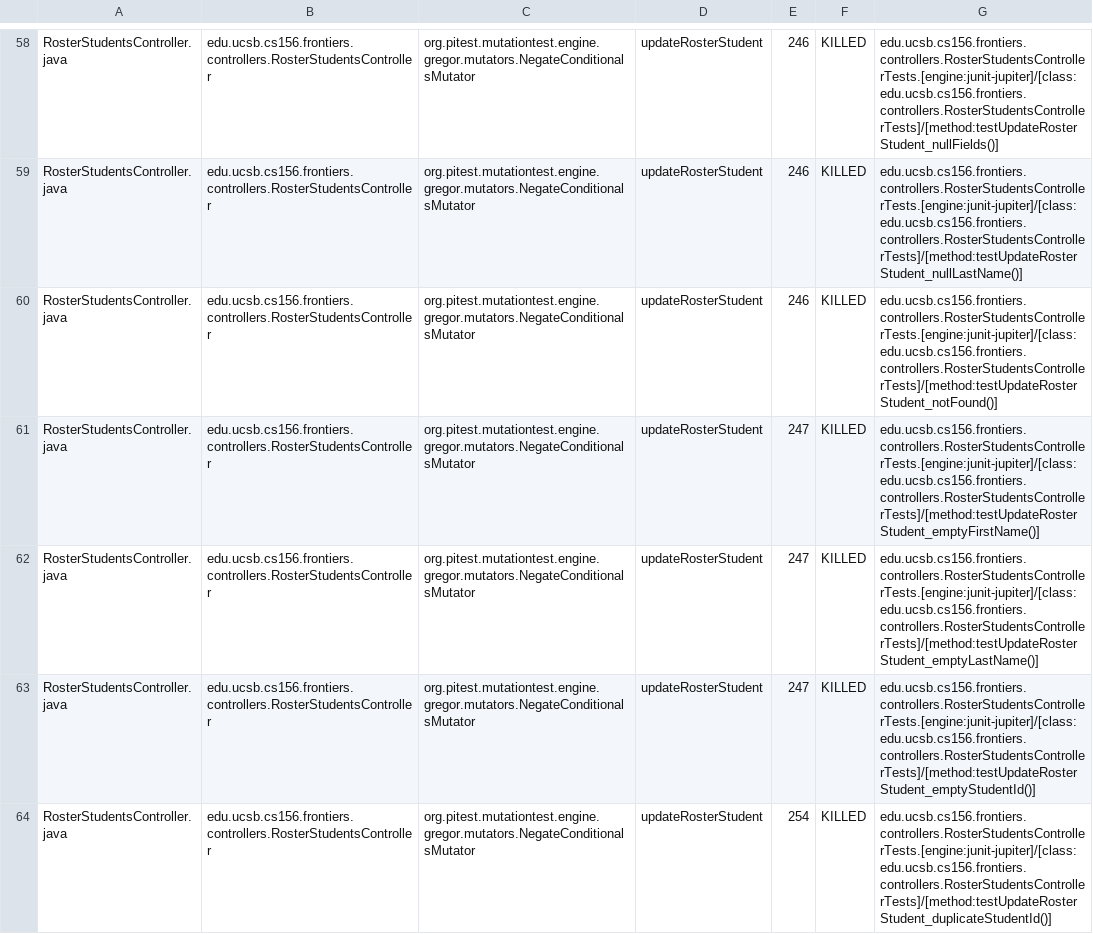
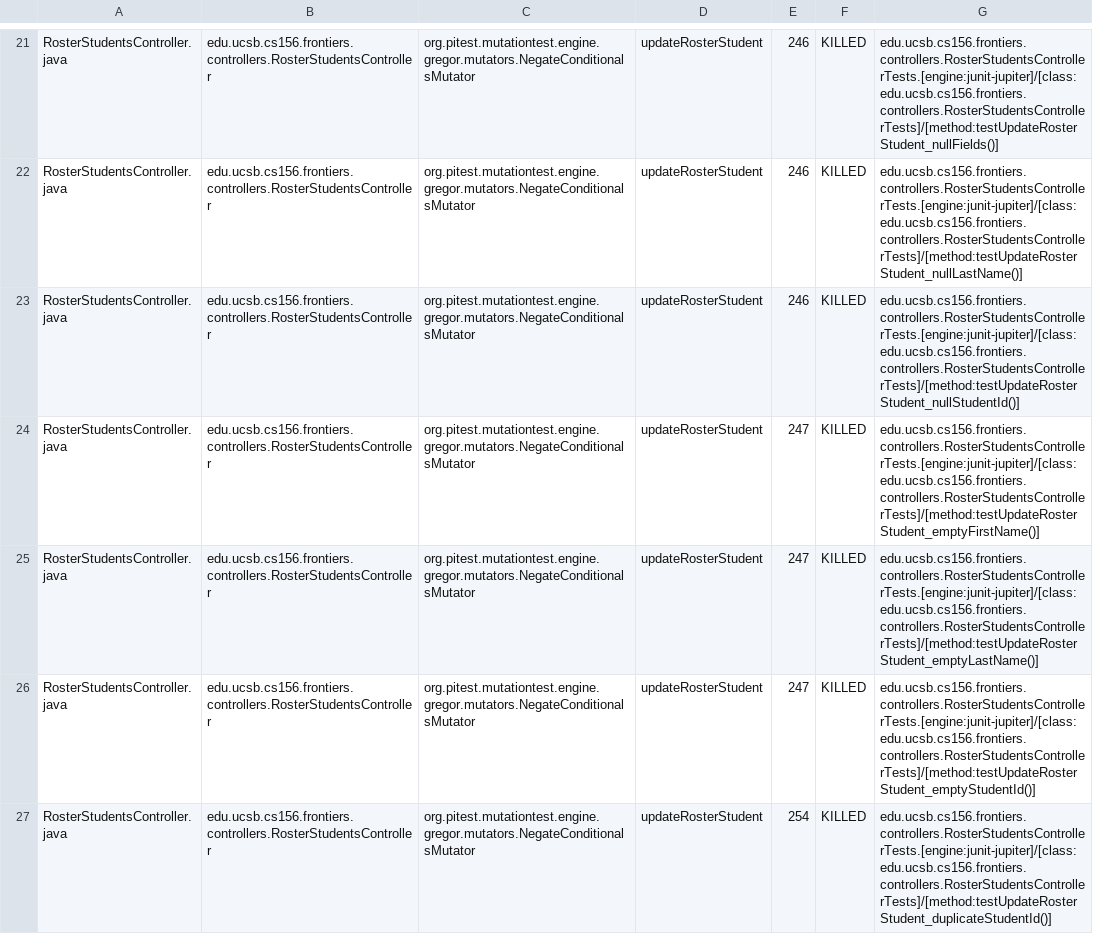
Before and after one commit to ucsb-cs156-s25/proj-frontiers-s25-07, a CSV file: prs/35/pitest/mutations.csv, drawn as a sheet; only a part is shown, gaps mark what is left out; the diff covers the shown part only.

Commit message:
Deploying to gh-pages from @ ucsb-cs156-s25/proj-frontiers-s25-07@16dfe392a9dbc1fbbdf59a17a279ec74eb507534 🚀

```diff
--- a/prs/35/pitest/mutations.csv
+++ b/prs/35/pitest/mutations.csv
@@ -59,3 +22,3 @@ RosterStudentsController.java,edu.ucsb.cs156.frontiers.controllers.RosterStudent
 RosterStudentsController.java,edu.ucsb.cs156.frontiers.controllers.RosterStudentsController,org.pitest.mutationtest.engine.gregor.mutators.NegateConditionalsMutator,updateRosterStudent,246,KILLED,edu.ucsb.cs156.frontiers.controllers.RosterStudentsControllerTests.[engine:junit-jupiter]/[class:edu.ucsb.cs156.frontiers.controllers.RosterStudentsControllerTests]/[method:testUpdateRosterStudent_nullLastName()]
-RosterStudentsController.java,edu.ucsb.cs156.frontiers.controllers.RosterStudentsController,org.pitest.mutationtest.engine.gregor.mutators.NegateConditionalsMutator,updateRosterStudent,246,KILLED,edu.ucsb.cs156.frontiers.controllers.RosterStudentsControllerTests.[engine:junit-jupiter]/[class:edu.ucsb.cs156.frontiers.controllers.RosterStudentsControllerTests]/[method:testUpdateRosterStudent_notFound()]
+RosterStudentsController.java,edu.ucsb.cs156.frontiers.controllers.RosterStudentsController,org.pitest.mutationtest.engine.gregor.mutators.NegateConditionalsMutator,updateRosterStudent,246,KILLED,edu.ucsb.cs156.frontiers.controllers.RosterStudentsControllerTests.[engine:junit-jupiter]/[class:edu.ucsb.cs156.frontiers.controllers.RosterStudentsControllerTests]/[method:testUpdateRosterStudent_nullStudentId()]
 RosterStudentsController.java,edu.ucsb.cs156.frontiers.controllers.RosterStudentsController,org.pitest.mutationtest.engine.gregor.mutators.NegateConditionalsMutator,updateRosterStudent,247,KILLED,edu.ucsb.cs156.frontiers.controllers.RosterStudentsControllerTests.[engine:junit-jupiter]/[class:edu.ucsb.cs156.frontiers.controllers.RosterStudentsControllerTests]/[method:testUpdateRosterStudent_emptyFirstName()]
```
Also changed, not shown: 4 added rows, 4 removed rows, 88 moved rows and 4 edited cells elsewhere in this file, 27 other files.
